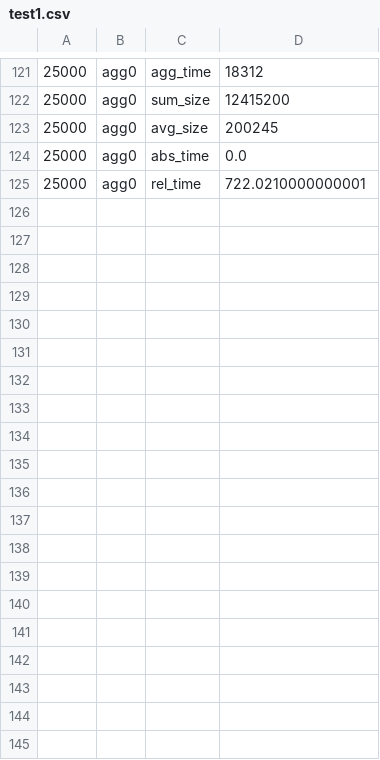
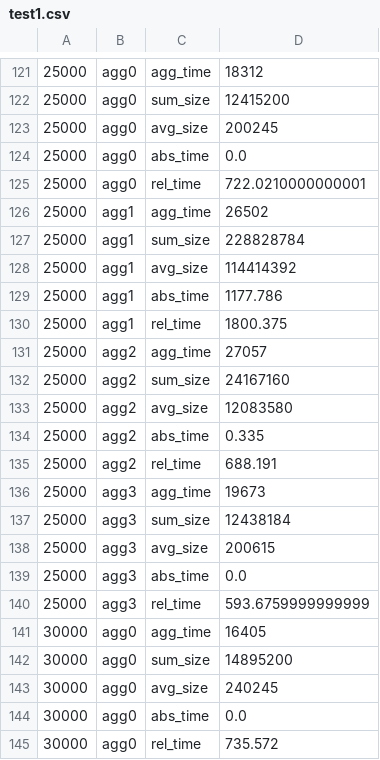
Before and after one commit to himringil/multidimensional-aggregation, a CSV file: results/test1.csv, drawn as a sheet; only a part is shown, gaps mark what is left out; the diff covers the shown part only.

```diff
--- a/results/test1.csv
+++ b/results/test1.csv
@@ -125 +125,21 @@
 25000,agg0,rel_time,722.0210000000001
+25000,agg1,agg_time,26502
+25000,agg1,sum_size,228828784
+25000,agg1,avg_size,114414392
+25000,agg1,abs_time,1177.786
+25000,agg1,rel_time,1800.375
+25000,agg2,agg_time,27057
+25000,agg2,sum_size,24167160
+25000,agg2,avg_size,12083580
+25000,agg2,abs_time,0.335
+25000,agg2,rel_time,688.191
+25000,agg3,agg_time,19673
+25000,agg3,sum_size,12438184
+25000,agg3,avg_size,200615
+25000,agg3,abs_time,0.0
+25000,agg3,rel_time,593.6759999999999
+30000,agg0,agg_time,16405
+30000,agg0,sum_size,14895200
+30000,agg0,avg_size,240245
+30000,agg0,abs_time,0.0
+30000,agg0,rel_time,735.572
```
Also changed, not shown: 15 added rows elsewhere in this file, 1 other file.
